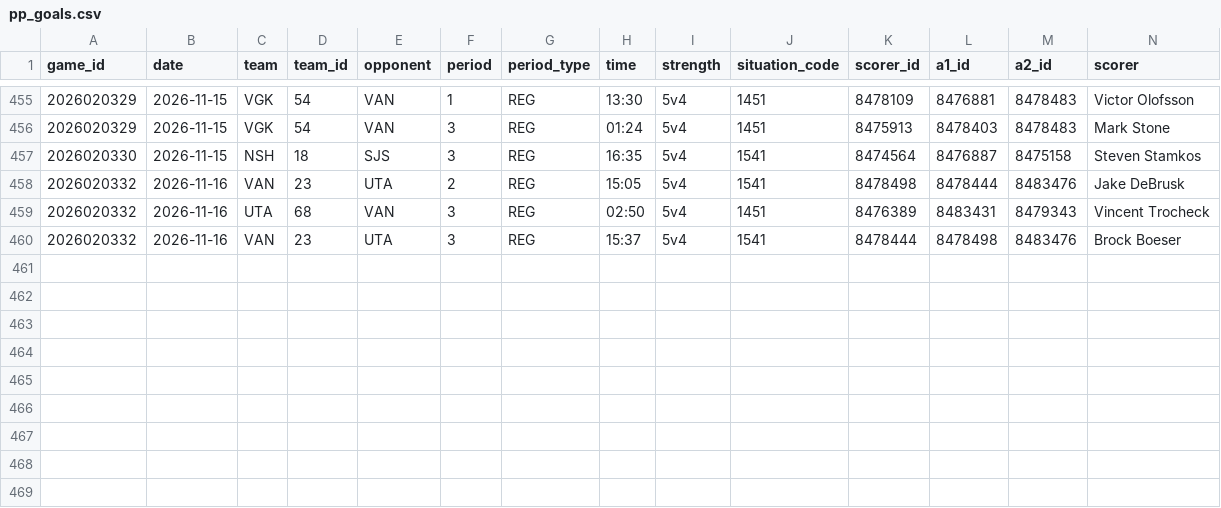
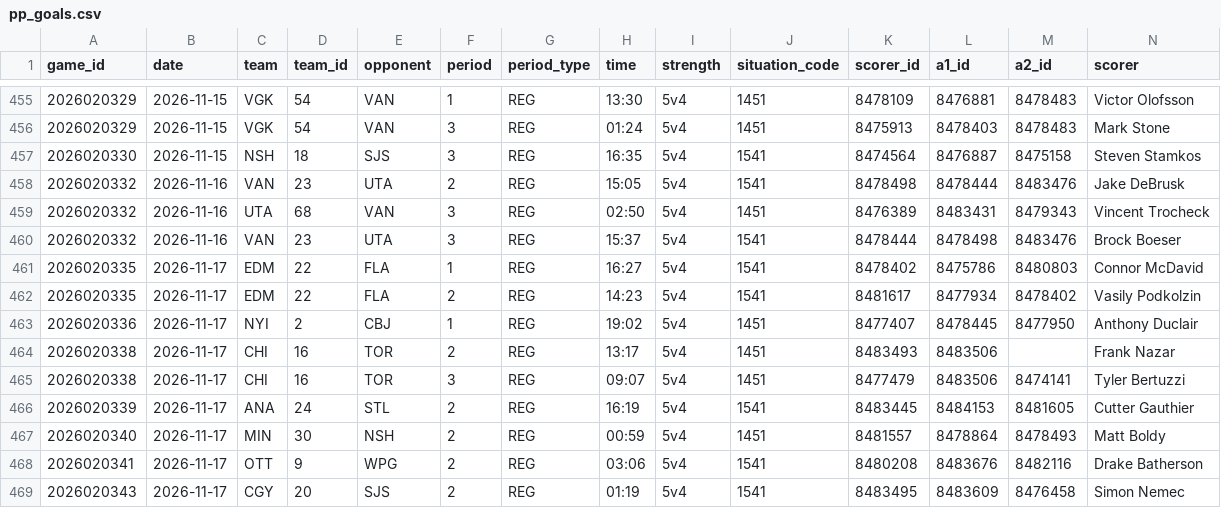
Before and after one commit to twothreecc/nhl-pp-combos, a CSV file: data/pp_goals.csv, drawn as a sheet; only a part is shown, gaps mark what is left out; rows hold the shown columns only; the diff names each change by its address in the sheet, - before the commit and + after, or states it on an @@ line.

```diff
--- a/data/pp_goals.csv
+++ b/data/pp_goals.csv
+row 461: 2026020335 | 2026-11-17 | EDM | 22 | FLA | 1 | REG | 16:27 | 5v4 | 1541 | 8478402 | 8475786 | 8480803 | Connor McDavid
+row 462: 2026020335 | 2026-11-17 | EDM | 22 | FLA | 2 | REG | 14:23 | 5v4 | 1541 | 8481617 | 8477934 | 8478402 | Vasily Podkolzin
+row 463: 2026020336 | 2026-11-17 | NYI | 2 | CBJ | 1 | REG | 19:02 | 5v4 | 1451 | 8477407 | 8478445 | 8477950 | Anthony Duclair
+row 464: 2026020338 | 2026-11-17 | CHI | 16 | TOR | 2 | REG | 13:17 | 5v4 | 1451 | 8483493 | 8483506 |  | Frank Nazar
+row 465: 2026020338 | 2026-11-17 | CHI | 16 | TOR | 3 | REG | 09:07 | 5v4 | 1451 | 8477479 | 8483506 | 8474141 | Tyler Bertuzzi
+row 466: 2026020339 | 2026-11-17 | ANA | 24 | STL | 2 | REG | 16:19 | 5v4 | 1541 | 8483445 | 8484153 | 8481605 | Cutter Gauthier
+row 467: 2026020340 | 2026-11-17 | MIN | 30 | NSH | 2 | REG | 00:59 | 5v4 | 1451 | 8481557 | 8478864 | 8478493 | Matt Boldy
+row 468: 2026020341 | 2026-11-17 | OTT | 9 | WPG | 2 | REG | 03:06 | 5v4 | 1541 | 8480208 | 8483676 | 8482116 | Drake Batherson
+row 469: 2026020343 | 2026-11-17 | CGY | 20 | SJS | 2 | REG | 01:19 | 5v4 | 1541 | 8483495 | 8483609 | 8476458 | Simon Nemec
```
Also changed, not shown: data/goalie_games.csv, data/onice_pairs.csv, 15 other files.
